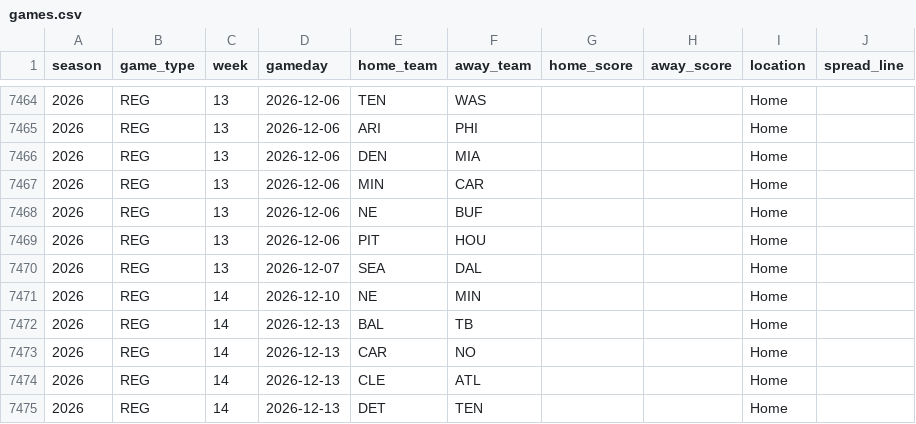
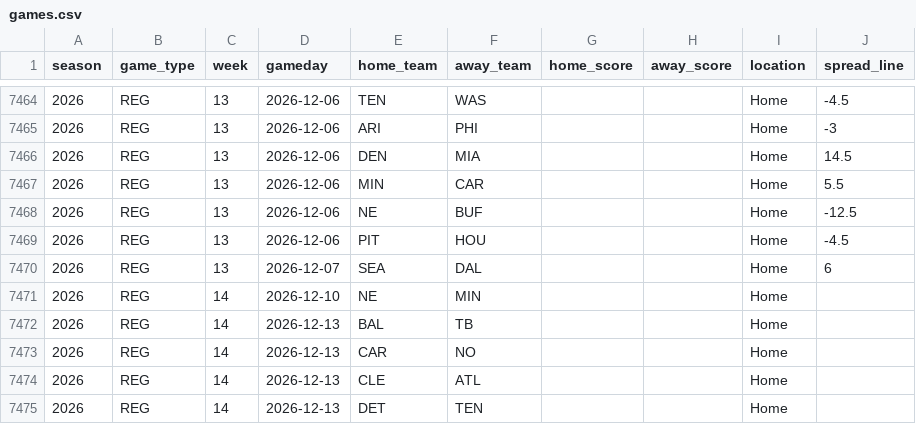
Before and after one commit to Ojas438/game, a CSV file: nfl-blind-predictors/data/games.csv, drawn as a sheet; only a part is shown, gaps mark what is left out; the diff covers the shown part only.

```diff
--- a/nfl-blind-predictors/data/games.csv
+++ b/nfl-blind-predictors/data/games.csv
@@ -7464,8 +7464,8 @@ season,game_type,week,gameday,home_team,away_team,home_score,away_score,location
-2026,REG,13,2026-12-06,TEN,WAS,,,Home,
-2026,REG,13,2026-12-06,ARI,PHI,,,Home,
-2026,REG,13,2026-12-06,DEN,MIA,,,Home,
-2026,REG,13,2026-12-06,MIN,CAR,,,Home,
-2026,REG,13,2026-12-06,NE,BUF,,,Home,
-2026,REG,13,2026-12-06,PIT,HOU,,,Home,
-2026,REG,13,2026-12-07,SEA,DAL,,,Home,
+2026,REG,13,2026-12-06,TEN,WAS,,,Home,-4.5
+2026,REG,13,2026-12-06,ARI,PHI,,,Home,-3
+2026,REG,13,2026-12-06,DEN,MIA,,,Home,14.5
+2026,REG,13,2026-12-06,MIN,CAR,,,Home,5.5
+2026,REG,13,2026-12-06,NE,BUF,,,Home,-12.5
+2026,REG,13,2026-12-06,PIT,HOU,,,Home,-4.5
+2026,REG,13,2026-12-07,SEA,DAL,,,Home,6
 2026,REG,14,2026-12-10,NE,MIN,,,Home,
```
Also changed, not shown: 27 edited cells elsewhere in this file, nfl-blind-predictors/results/season_scoreboard.csv, 5 other files.
